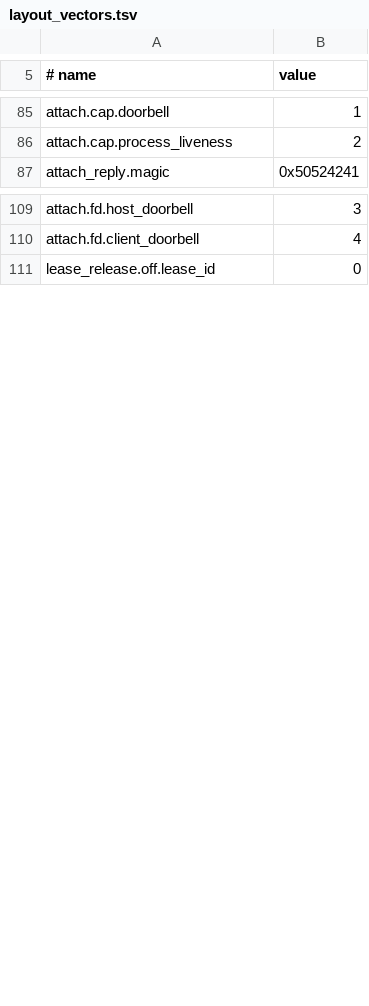
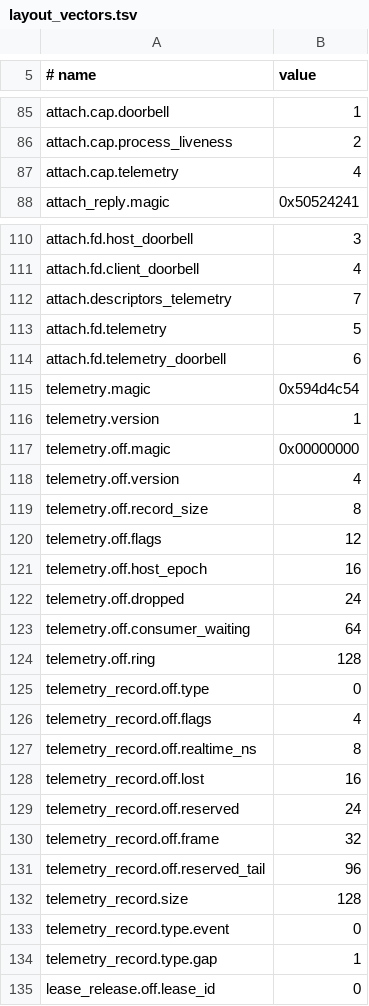
Before and after one commit to RakuenSoftware/ouroboros-ring, a TSV file: vectors/layout_vectors.tsv, drawn as a sheet; only a part is shown, gaps mark what is left out; the diff names each change by its address in the sheet, - before the commit and + after, or states it on an @@ line.

Commit message:
D16: the Go client consumes telemetry; every implementation holds the layout
The layout table gains the D16 rows (the capability bit, the two descriptors, the region header and the record), and the C, Go and Rust layout tests hold them in both directions. The Go client asks for the grant through AttachTelemetry and reads the ring with a TelemetryReader under the D13 doorbell protocol. The conformance host turns telemetry on and grants one principal, and TestTelemetryConformance proves the Go reader against it: an ungranted principal gets no region, and the granted one reads its own notification and the C side's ack, in seq order, with no payload byte in either. Rust declares the layout and does not consume it; the reference exporter is Go.

```diff
--- a/vectors/layout_vectors.tsv
+++ b/vectors/layout_vectors.tsv
+row 87: attach.cap.telemetry | 4
+row 112: attach.descriptors_telemetry | 7
+row 113: attach.fd.telemetry | 5
+row 114: attach.fd.telemetry_doorbell | 6
+row 115: telemetry.magic | 0x594d4c54
+row 116: telemetry.version | 1
+row 117: telemetry.off.magic | 0x00000000
+row 118: telemetry.off.version | 4
+row 119: telemetry.off.record_size | 8
+row 120: telemetry.off.flags | 12
+row 121: telemetry.off.host_epoch | 16
+row 122: telemetry.off.dropped | 24
+row 123: telemetry.off.consumer_waiting | 64
+row 124: telemetry.off.ring | 128
+row 125: telemetry_record.off.type | 0
+row 126: telemetry_record.off.flags | 4
+row 127: telemetry_record.off.realtime_ns | 8
+row 128: telemetry_record.off.lost | 16
+row 129: telemetry_record.off.reserved | 24
+row 130: telemetry_record.off.frame | 32
+row 131: telemetry_record.off.reserved_tail | 96
+row 132: telemetry_record.size | 128
+row 133: telemetry_record.type.event | 0
+row 134: telemetry_record.type.gap | 1
```
Also changed, not shown: 9 other files.
